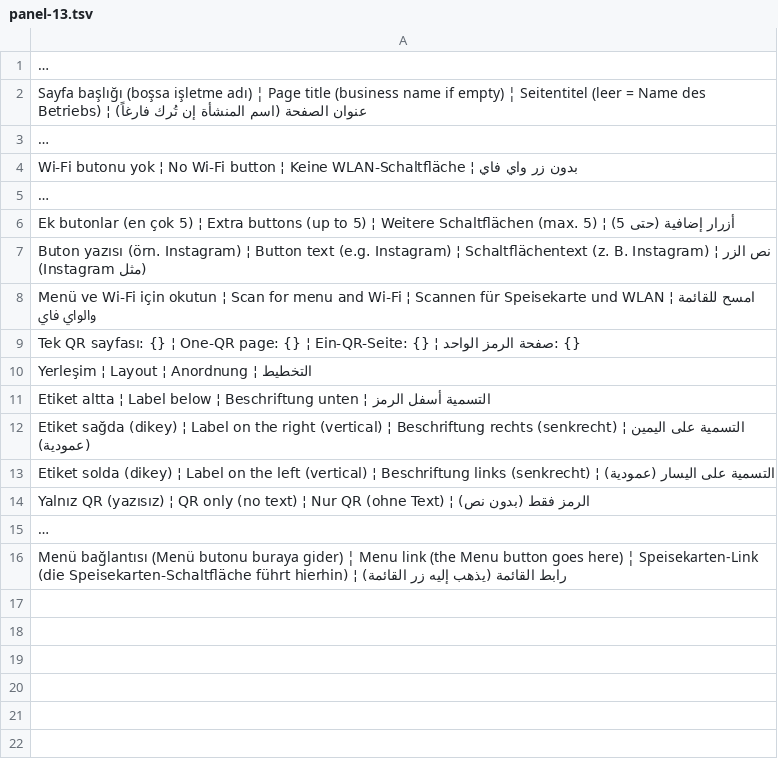
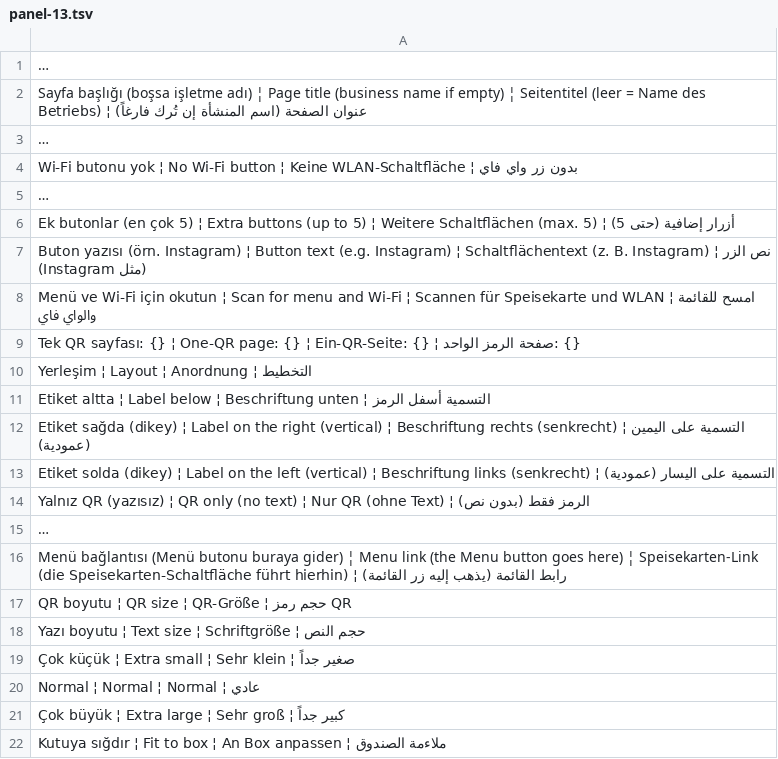
Before and after one commit to ooemir23/screenpano.com, a TSV file: tools/i18n/panel-13.tsv, drawn as a sheet; long unchanged cells end in …; the diff names each change by its address in the sheet, - before the commit and + after, or states it on an @@ line.

```diff
--- a/tools/i18n/panel-13.tsv
+++ b/tools/i18n/panel-13.tsv
+row 17: QR boyutu ¦ QR size ¦ QR-Größe ¦ حجم رمز QR
+row 18: Yazı boyutu ¦ Text size ¦ Schriftgröße ¦ حجم النص
+row 19: Çok küçük ¦ Extra small ¦ Sehr klein ¦ صغير جداً
+row 20: Normal ¦ Normal ¦ Normal ¦ عادي
+row 21: Çok büyük ¦ Extra large ¦ Sehr groß ¦ كبير جداً
+row 22: Kutuya sığdır ¦ Fit to box ¦ An Box anpassen ¦ ملاءمة الصندوق
```
Also changed, not shown: 9 other files.
